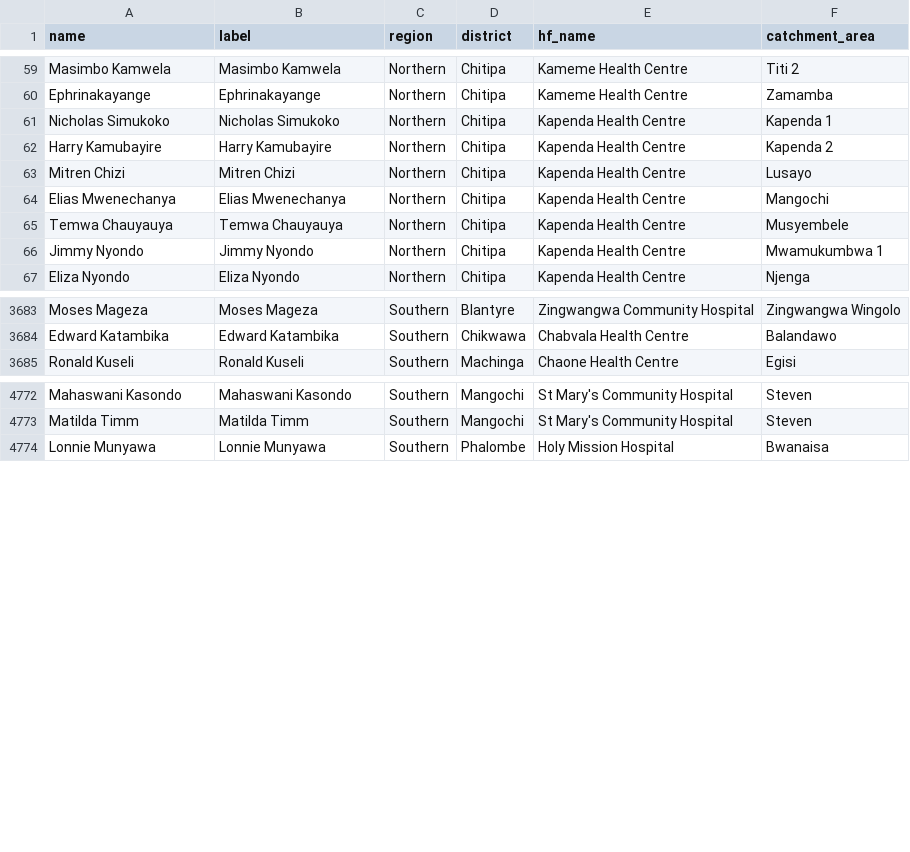
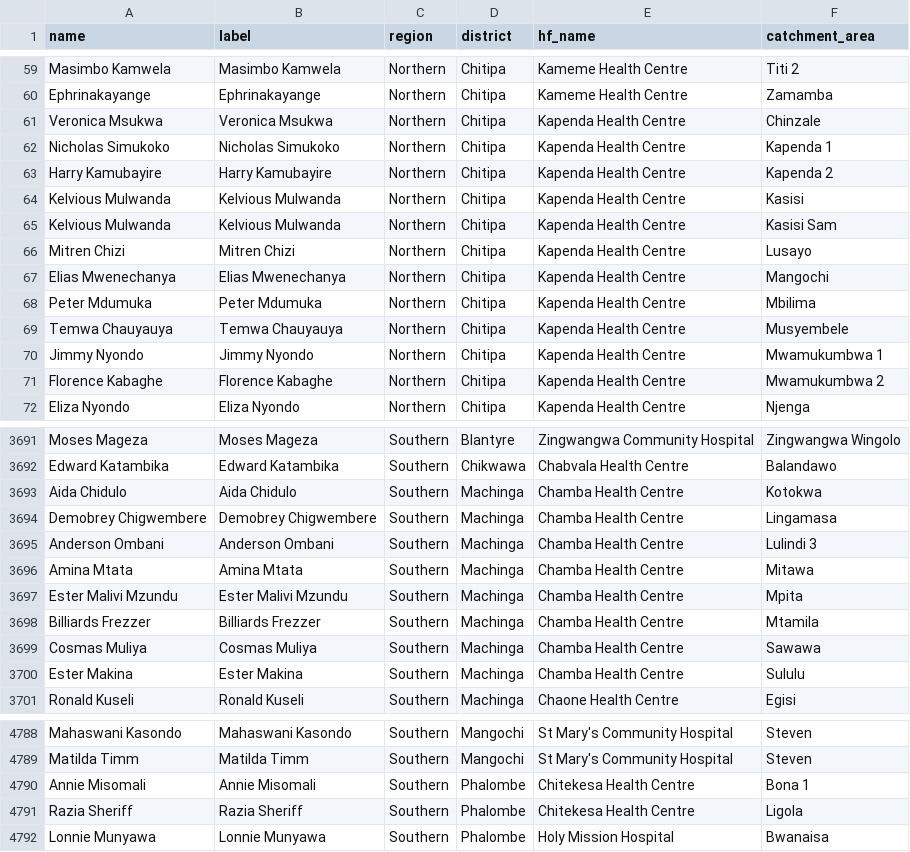
Before and after one commit to shinobi-hunter/kobo-media, a CSV file: village_configuration/chws.csv, drawn as a sheet; only a part is shown, gaps mark what is left out; the diff covers the shown part only; the diff names each change by its address in the sheet, - before the commit and + after, or states it on an @@ line.

Commit message:
Sync Sorted Media

```diff
--- a/village_configuration/chws.csv
+++ b/village_configuration/chws.csv
+row 61: Veronica Msukwa | Veronica Msukwa | Northern | Chitipa | Kapenda Health Centre | Chinzale
+row 64: Kelvious Mulwanda | Kelvious Mulwanda | Northern | Chitipa | Kapenda Health Centre | Kasisi
+row 65: Kelvious Mulwanda | Kelvious Mulwanda | Northern | Chitipa | Kapenda Health Centre | Kasisi Sam
+row 68: Peter Mdumuka | Peter Mdumuka | Northern | Chitipa | Kapenda Health Centre | Mbilima
+row 71: Florence Kabaghe | Florence Kabaghe | Northern | Chitipa | Kapenda Health Centre | Mwamukumbwa 2
+row 3693: Aida Chidulo | Aida Chidulo | Southern | Machinga | Chamba Health Centre | Kotokwa
+row 3694: Demobrey Chigwembere | Demobrey Chigwembere | Southern | Machinga | Chamba Health Centre | Lingamasa
+row 3695: Anderson Ombani | Anderson Ombani | Southern | Machinga | Chamba Health Centre | Lulindi 3
+row 3696: Amina Mtata | Amina Mtata | Southern | Machinga | Chamba Health Centre | Mitawa
+row 3697: Ester Malivi Mzundu | Ester Malivi Mzundu | Southern | Machinga | Chamba Health Centre | Mpita
+row 3698: Billiards Frezzer | Billiards Frezzer | Southern | Machinga | Chamba Health Centre | Mtamila
+row 3699: Cosmas Muliya | Cosmas Muliya | Southern | Machinga | Chamba Health Centre | Sawawa
+row 3700: Ester Makina | Ester Makina | Southern | Machinga | Chamba Health Centre | Sululu
+row 4790: Annie Misomali | Annie Misomali | Southern | Phalombe | Chitekesa Health Centre | Bona 1
+row 4791: Razia Sheriff | Razia Sheriff | Southern | Phalombe | Chitekesa Health Centre | Ligola
```
Also changed, not shown: 12 added rows elsewhere in this file.
